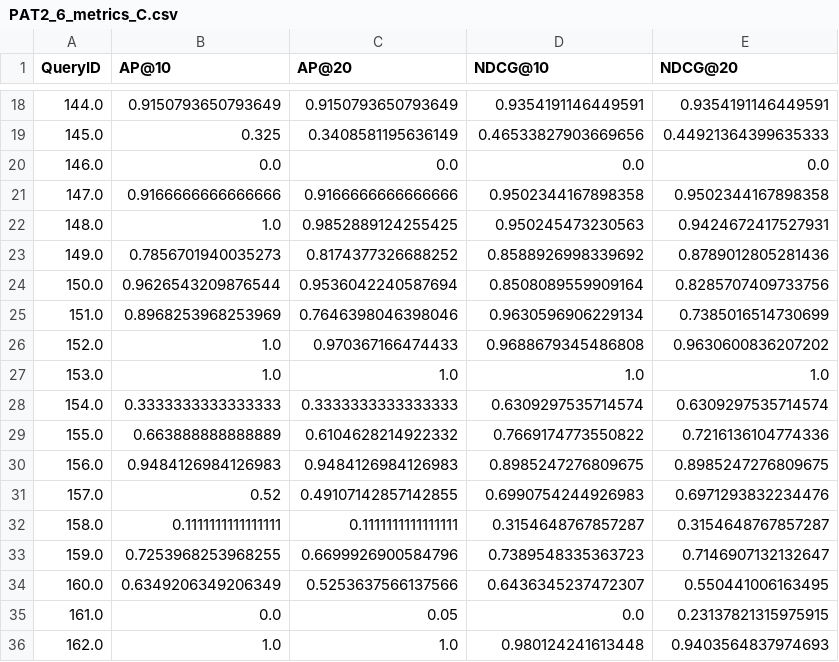
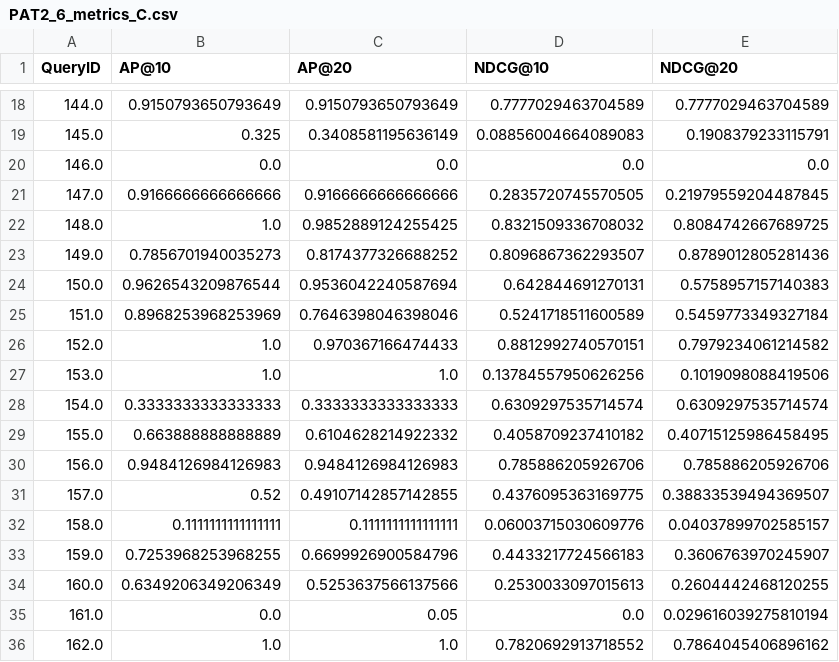
Before and after one commit to namanjain0501/ir_project, a CSV file: Part2B/PAT2_6_metrics_C.csv, drawn as a sheet; only a part is shown, gaps mark what is left out; the diff covers the shown part only.

```diff
--- a/Part2B/PAT2_6_metrics_C.csv
+++ b/Part2B/PAT2_6_metrics_C.csv
@@ -18,19 +18,19 @@ QueryID,AP@10,AP@20,NDCG@10,NDCG@20
-144.0,0.9150793650793649,0.9150793650793649,0.9354191146449591,0.9354191146449591
-145.0,0.325,0.3408581195636149,0.46533827903669656,0.44921364399635333
+144.0,0.9150793650793649,0.9150793650793649,0.7777029463704589,0.7777029463704589
+145.0,0.325,0.3408581195636149,0.08856004664089083,0.1908379233115791
 146.0,0.0,0.0,0.0,0.0
-147.0,0.9166666666666666,0.9166666666666666,0.9502344167898358,0.9502344167898358
-148.0,1.0,0.9852889124255425,0.950245473230563,0.9424672417527931
-149.0,0.7856701940035273,0.8174377326688252,0.8588926998339692,0.8789012805281436
-150.0,0.9626543209876544,0.9536042240587694,0.8508089559909164,0.8285707409733756
-151.0,0.8968253968253969,0.7646398046398046,0.9630596906229134,0.7385016514730699
-152.0,1.0,0.970367166474433,0.9688679345486808,0.9630600836207202
-153.0,1.0,1.0,1.0,1.0
+147.0,0.9166666666666666,0.9166666666666666,0.2835720745570505,0.21979559204487845
+148.0,1.0,0.9852889124255425,0.8321509336708032,0.8084742667689725
+149.0,0.7856701940035273,0.8174377326688252,0.8096867362293507,0.8789012805281436
+150.0,0.9626543209876544,0.9536042240587694,0.642844691270131,0.5758957157140383
+151.0,0.8968253968253969,0.7646398046398046,0.5241718511600589,0.5459773349327184
+152.0,1.0,0.970367166474433,0.8812992740570151,0.7979234061214582
+153.0,1.0,1.0,0.13784557950626256,0.1019098088419506
 154.0,0.3333333333333333,0.3333333333333333,0.6309297535714574,0.6309297535714574
-155.0,0.663888888888889,0.6104628214922332,0.7669174773550822,0.7216136104774336
-156.0,0.9484126984126983,0.9484126984126983,0.8985247276809675,0.8985247276809675
-157.0,0.52,0.49107142857142855,0.6990754244926983,0.6971293832234476
-158.0,0.1111111111111111,0.1111111111111111,0.3154648767857287,0.3154648767857287
-159.0,0.7253968253968255,0.6699926900584796,0.7389548335363723,0.7146907132132647
-160.0,0.6349206349206349,0.5253637566137566,0.6436345237472307,0.550441006163495
-161.0,0.0,0.05,0.0,0.23137821315975915
-162.0,1.0,1.0,0.980124241613448,0.9403564837974693
+155.0,0.663888888888889,0.6104628214922332,0.4058709237410182,0.40715125986458495
+156.0,0.9484126984126983,0.9484126984126983,0.785886205926706,0.785886205926706
+157.0,0.52,0.49107142857142855,0.4376095363169775,0.38833539494369507
+158.0,0.1111111111111111,0.1111111111111111,0.06003715030609776,0.04037899702585157
+159.0,0.7253968253968255,0.6699926900584796,0.4433217724566183,0.3606763970245907
+160.0,0.6349206349206349,0.5253637566137566,0.2530033097015613,0.2604442468120255
+161.0,0.0,0.05,0.0,0.029616039275810194
+162.0,1.0,1.0,0.7820692913718552,0.7864045406896162
```
Also changed, not shown: 52 edited cells elsewhere in this file, Part2B/PAT2_6_metrics_A.csv, Part2B/PAT2_6_metrics_B.csv, 1 other file.
